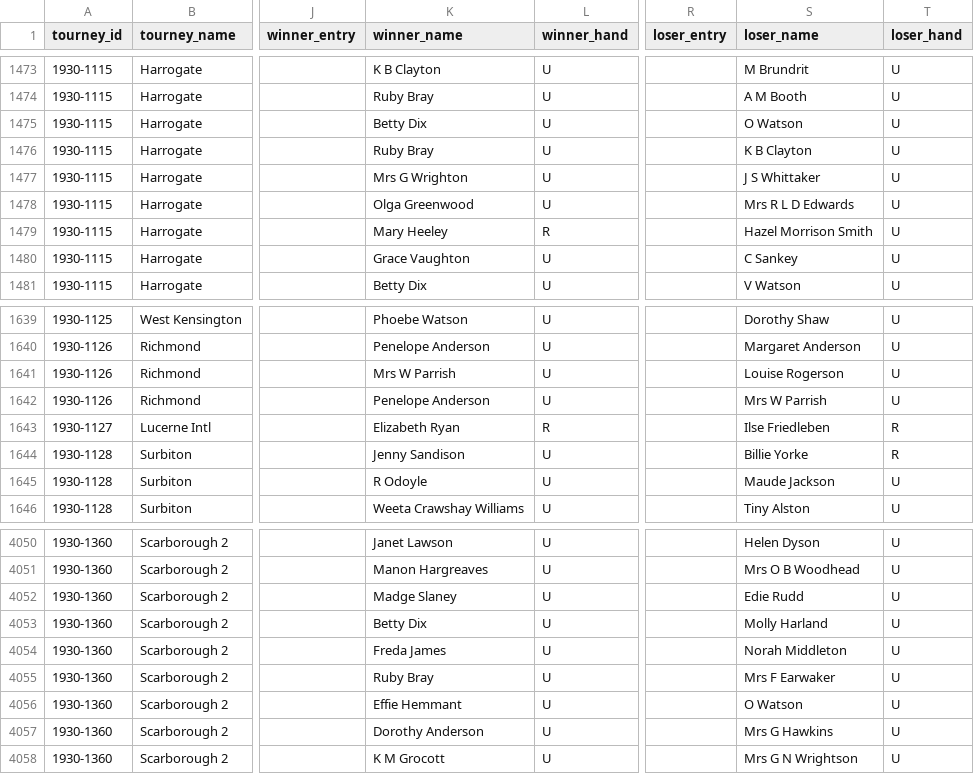
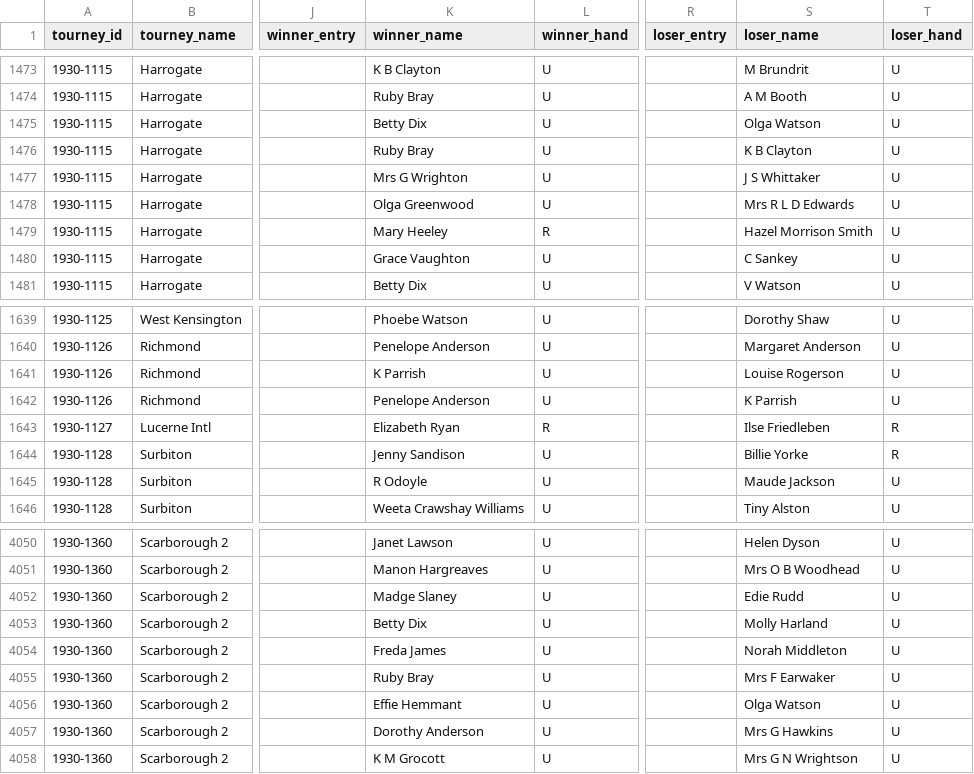
Before and after one commit to JeffSackmann/tennis_wta, a CSV file: wta_matches_1930.csv, drawn as a sheet; only a part is shown, gaps mark what is left out; the diff names each change by its address in the sheet, - before the commit and + after, or states it on an @@ line.

```diff
--- a/wta_matches_1930.csv
+++ b/wta_matches_1930.csv
-S1475 (loser_name): O Watson
+S1475 (loser_name): Olga Watson
-K1641 (winner_name): Mrs W Parrish
+K1641 (winner_name): K Parrish
-S1642 (loser_name): Mrs W Parrish
+S1642 (loser_name): K Parrish
-S4056 (loser_name): O Watson
+S4056 (loser_name): Olga Watson
```
Also changed, not shown: wta_matches_1931.csv, wta_matches_1932.csv, 1 other file.
